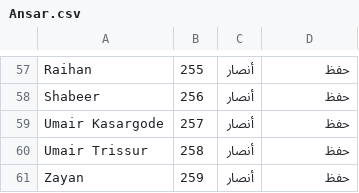
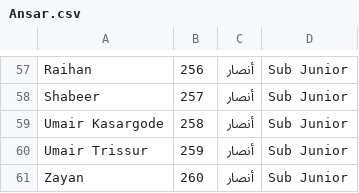
Before and after one commit to MHD-Hudaif/thanafus, a CSV file: teams/Ansar.csv, drawn as a sheet; only a part is shown, gaps mark what is left out; the diff covers the shown part only; the diff names each change by its address in the sheet, - before the commit and + after, or states it on an @@ line.

```diff
--- a/teams/Ansar.csv
+++ b/teams/Ansar.csv
-B57: 255
+B57: 256
-D57:D61: حفظ
+D57:D61: Sub Junior
-B58: 256
+B58: 257
-B59: 257
+B59: 258
-B60: 258
+B60: 259
-B61: 259
+B61: 260
```
Also changed, not shown: 1 added row, 1 removed row and 72 edited cells elsewhere in this file, teams/Aewan.csv.
